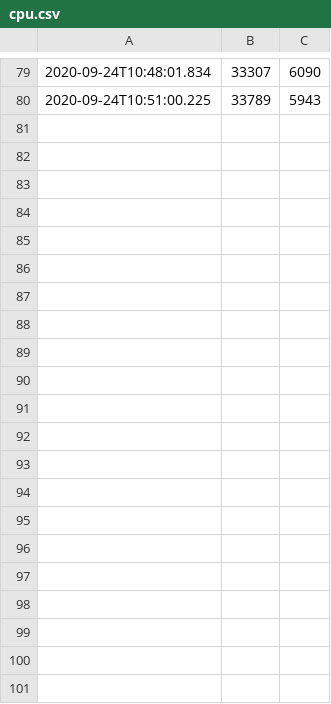
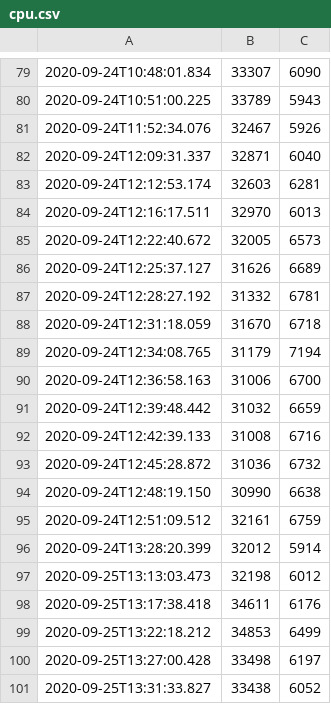
Before and after one commit to bojanv55/benchmarking, a CSV file: cpu.csv, drawn as a sheet; only a part is shown, gaps mark what is left out; the diff names each change by its address in the sheet, - before the commit and + after, or states it on an @@ line.

```diff
--- a/cpu.csv
+++ b/cpu.csv
+row 81: 2020-09-24T11:52:34.076 | 32467 | 5926
+row 82: 2020-09-24T12:09:31.337 | 32871 | 6040
+row 83: 2020-09-24T12:12:53.174 | 32603 | 6281
+row 84: 2020-09-24T12:16:17.511 | 32970 | 6013
+row 85: 2020-09-24T12:22:40.672 | 32005 | 6573
+row 86: 2020-09-24T12:25:37.127 | 31626 | 6689
+row 87: 2020-09-24T12:28:27.192 | 31332 | 6781
+row 88: 2020-09-24T12:31:18.059 | 31670 | 6718
+row 89: 2020-09-24T12:34:08.765 | 31179 | 7194
+row 90: 2020-09-24T12:36:58.163 | 31006 | 6700
+row 91: 2020-09-24T12:39:48.442 | 31032 | 6659
+row 92: 2020-09-24T12:42:39.133 | 31008 | 6716
+row 93: 2020-09-24T12:45:28.872 | 31036 | 6732
+row 94: 2020-09-24T12:48:19.150 | 30990 | 6638
+row 95: 2020-09-24T12:51:09.512 | 32161 | 6759
+row 96: 2020-09-24T13:28:20.399 | 32012 | 5914
+row 97: 2020-09-25T13:13:03.473 | 32198 | 6012
+row 98: 2020-09-25T13:17:38.418 | 34611 | 6176
+row 99: 2020-09-25T13:22:18.212 | 34853 | 6499
+row 100: 2020-09-25T13:27:00.428 | 33498 | 6197
+row 101: 2020-09-25T13:31:33.827 | 33438 | 6052
```
Also changed, not shown: jdbc.csv, rabbit.csv, 10 other files.
